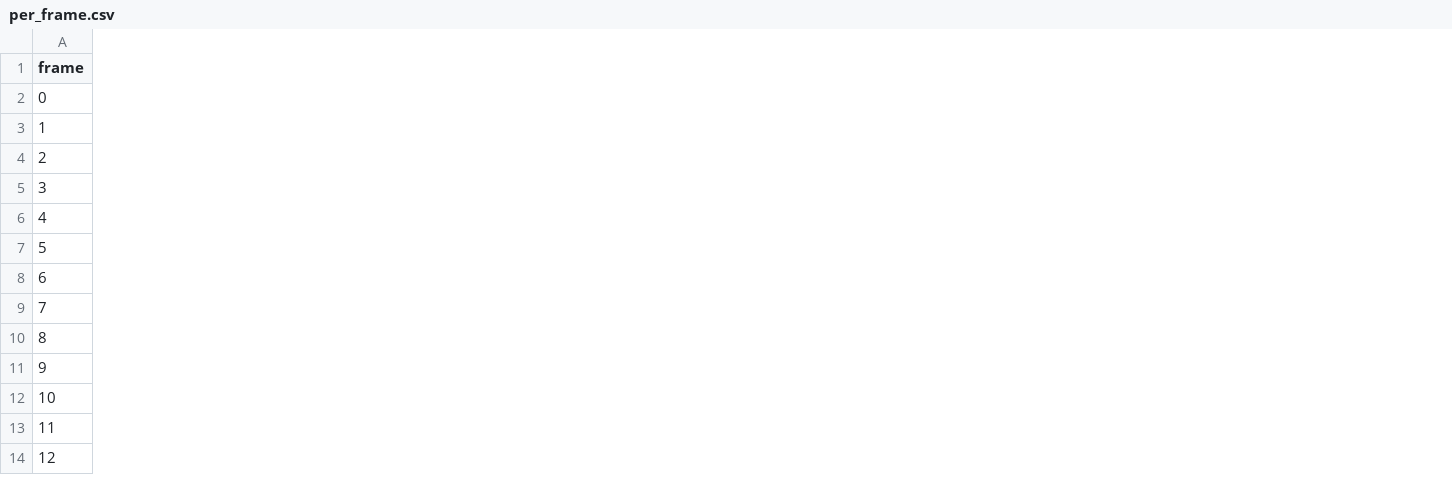
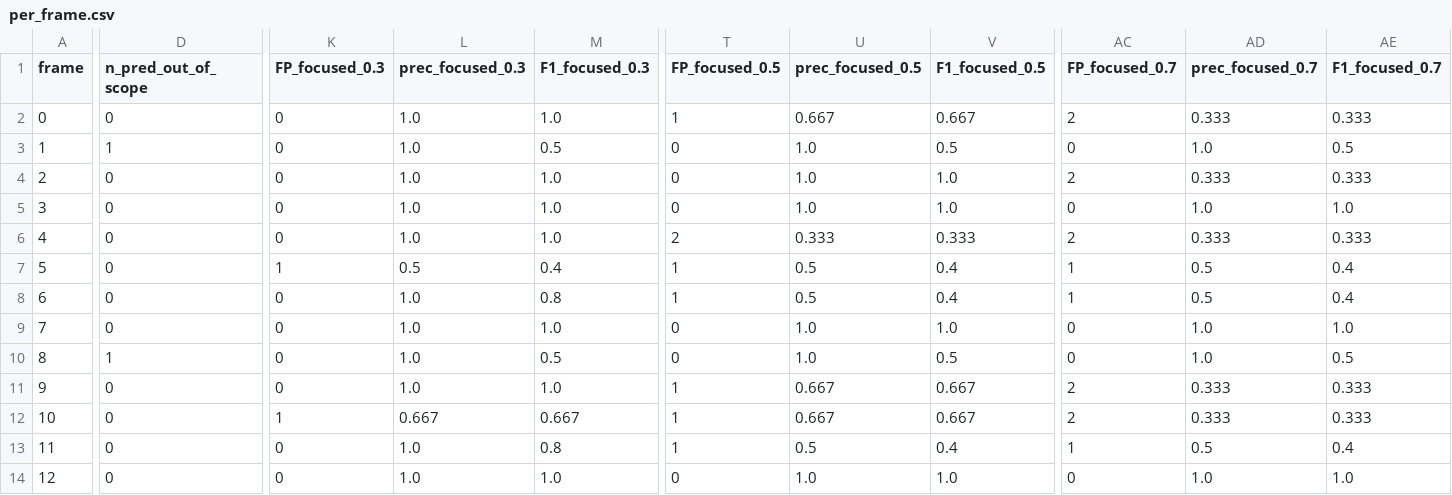
Before and after one commit to gddickinson/cellscope, a CSV file: data/legacy_gt/ignasi_3_cells_control_IC293_Pos3/evaluation/per_frame.csv, drawn as a sheet; only a part is shown, gaps mark what is left out; the diff names each change by its address in the sheet, - before the commit and + after, or states it on an @@ line.

```diff
--- a/data/legacy_gt/ignasi_3_cells_control_IC293_Pos3/evaluation/per_frame.csv
+++ b/data/legacy_gt/ignasi_3_cells_control_IC293_Pos3/evaluation/per_frame.csv
+column D (n_pred_out_of_scope), rows 2-14: 0 | 1 | 0 | 0 | 0 | 0 | 0 | 0 | 1 | 0 | 0 | 0 | 0
+column K (FP_focused_0.3), rows 2-14: 0 | 0 | 0 | 0 | 0 | 1 | 0 | 0 | 0 | 0 | 1 | 0 | 0
+column L (prec_focused_0.3), rows 2-14: 1.0 | 1.0 | 1.0 | 1.0 | 1.0 | 0.5 | 1.0 | 1.0 | 1.0 | 1.0 | 0.667 | 1.0 | 1.0
+column M (F1_focused_0.3), rows 2-14: 1.0 | 0.5 | 1.0 | 1.0 | 1.0 | 0.4 | 0.8 | 1.0 | 0.5 | 1.0 | 0.667 | 0.8 | 1.0
+column T (FP_focused_0.5), rows 2-14: 1 | 0 | 0 | 0 | 2 | 1 | 1 | 0 | 0 | 1 | 1 | 1 | 0
+column U (prec_focused_0.5), rows 2-14: 0.667 | 1.0 | 1.0 | 1.0 | 0.333 | 0.5 | 0.5 | 1.0 | 1.0 | 0.667 | 0.667 | 0.5 | 1.0
+column V (F1_focused_0.5), rows 2-14: 0.667 | 0.5 | 1.0 | 1.0 | 0.333 | 0.4 | 0.4 | 1.0 | 0.5 | 0.667 | 0.667 | 0.4 | 1.0
+column AC (FP_focused_0.7), rows 2-14: 2 | 0 | 2 | 0 | 2 | 1 | 1 | 0 | 0 | 2 | 2 | 1 | 0
+column AD (prec_focused_0.7), rows 2-14: 0.333 | 1.0 | 0.333 | 1.0 | 0.333 | 0.5 | 0.5 | 1.0 | 1.0 | 0.333 | 0.333 | 0.5 | 1.0
+column AE (F1_focused_0.7), rows 2-14: 0.333 | 0.5 | 0.333 | 1.0 | 0.333 | 0.4 | 0.4 | 1.0 | 0.5 | 0.333 | 0.333 | 0.4 | 1.0
```
Also changed, not shown: data/ic295_gt_full/Pos20_KO/evaluation/per_frame.csv, data/ic295_gt_full/Pos68_DMSO/evaluation/per_frame.csv, 29 other files.
